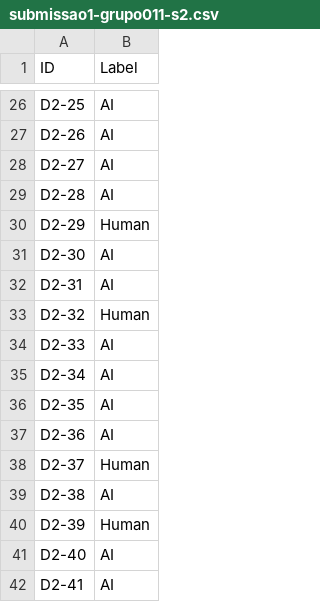
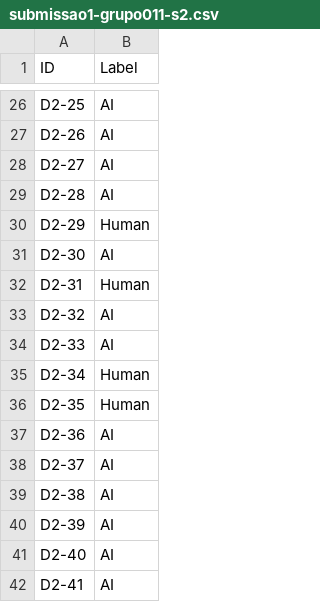
Before and after one commit to JoaoCoelho2003/AP, a CSV file: src/backend/Submissao1/results/submissao1-grupo011-s2.csv, drawn as a sheet; only a part is shown, gaps mark what is left out; the diff covers the shown part only.

```diff
--- a/src/backend/Submissao1/results/submissao1-grupo011-s2.csv
+++ b/src/backend/Submissao1/results/submissao1-grupo011-s2.csv
@@ -31,11 +31,11 @@ D2-29	Human
 D2-30	AI
-D2-31	AI
-D2-32	Human
+D2-31	Human
+D2-32	AI
 D2-33	AI
-D2-34	AI
-D2-35	AI
+D2-34	Human
+D2-35	Human
 D2-36	AI
-D2-37	Human
+D2-37	AI
 D2-38	AI
-D2-39	Human
+D2-39	AI
 D2-40	AI
```
Also changed, not shown: 29 edited cells elsewhere in this file, src/backend/Submissao1/results/submissao1-grupo011-s1.csv, 1 other file.
